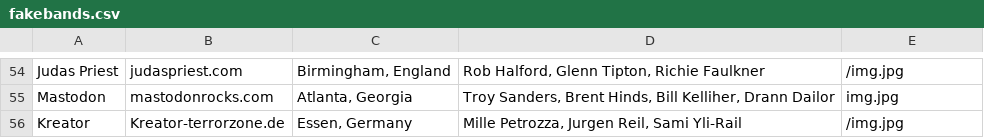
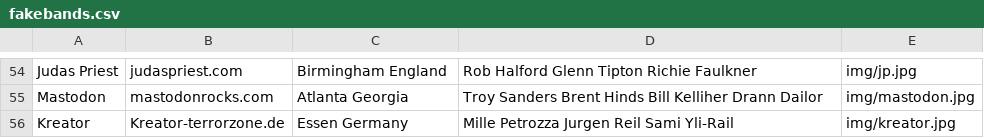
Before and after one commit to jh82/Turguide-Personal-Version-, a CSV file: fakebands.csv, drawn as a sheet; only a part is shown, gaps mark what is left out; the diff covers the shown part only; the diff names each change by its address in the sheet, - before the commit and + after, or states it on an @@ line.

```diff
--- a/fakebands.csv
+++ b/fakebands.csv
-C54: Birmingham, England
+C54: Birmingham England
-D54: Rob Halford, Glenn Tipton, Richie Faulkner
+D54: Rob Halford Glenn Tipton Richie Faulkner
-E54: /img.jpg
+E54: img/jp.jpg
-C55: Atlanta, Georgia
+C55: Atlanta Georgia
-D55: Troy Sanders, Brent Hinds, Bill Kelliher, Drann Dailor
+D55: Troy Sanders Brent Hinds Bill Kelliher Drann Dailor
-E55: img.jpg
+E55: img/mastodon.jpg
-C56: Essen, Germany
+C56: Essen Germany
-D56: Mille Petrozza, Jurgen Reil, Sami Yli-Rail
+D56: Mille Petrozza Jurgen Reil Sami Yli-Rail
-E56: /img.jpg
+E56: img/kreator.jpg
```
Also changed, not shown: 59 edited cells elsewhere in this file, 8 other files.
